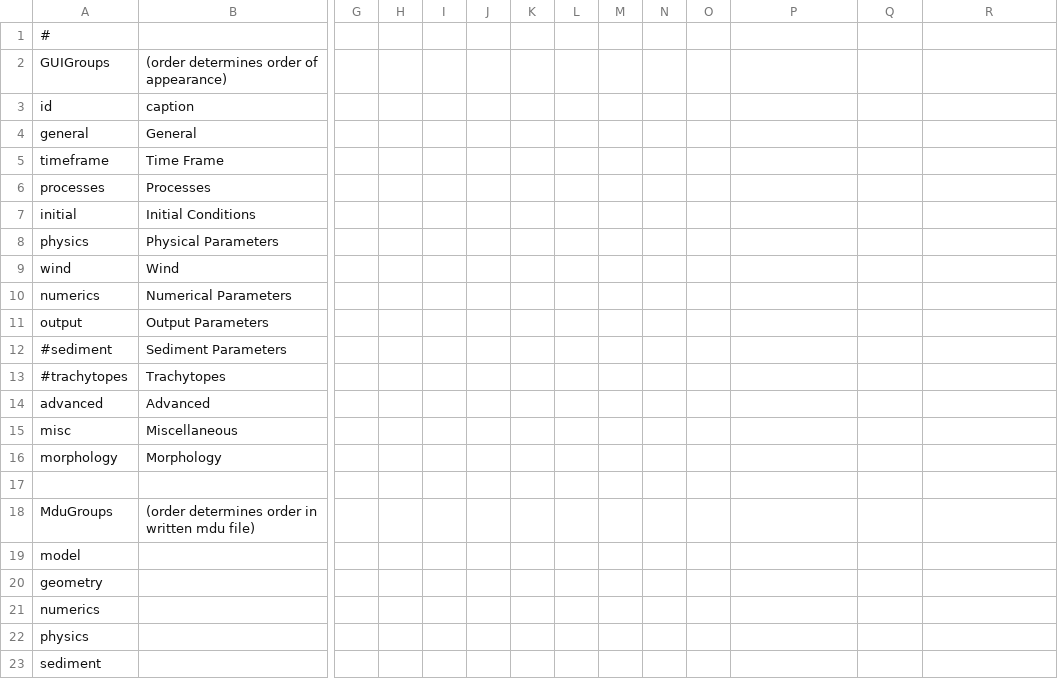
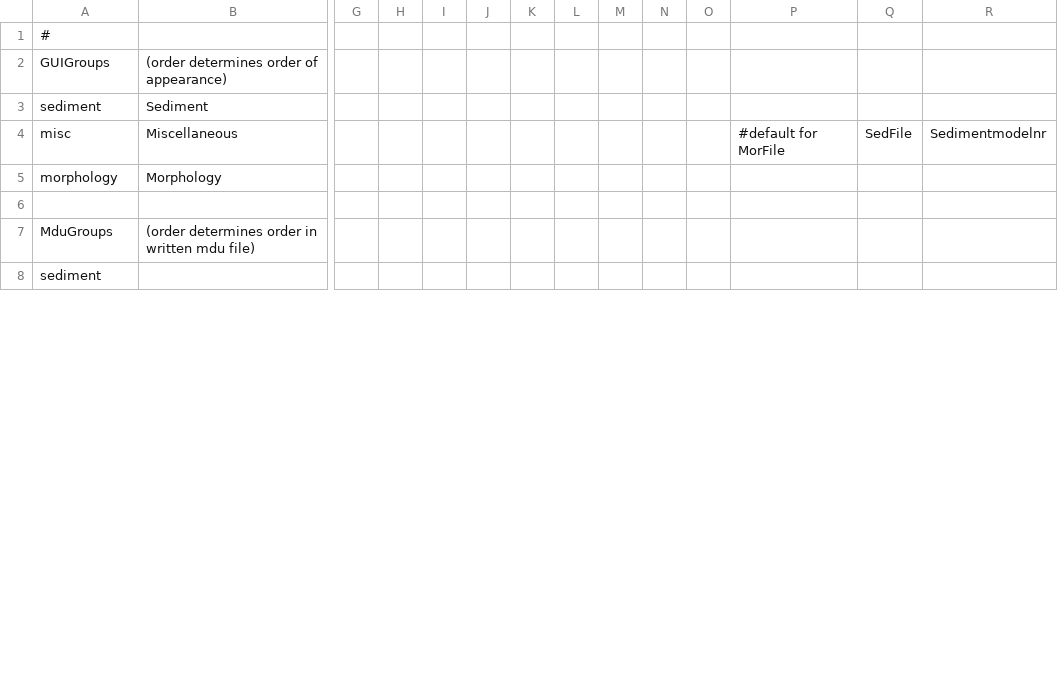
Before and after one commit to Deltares-research/DHYDROGUI, a CSV file: src/DeltaShell.Plugins.FMSuite.FlowFM/dflowfm-mor-properties.csv, drawn as a sheet; only a part is shown, gaps mark what is left out; removed rows and columns are numbered as before the commit, all else as after; rows hold the shown columns only; the diff covers the shown part only; the diff names each change by its address in the sheet, - before the commit and + after, or states it on an @@ line.

Commit message:
D3DFMIQ-322 Added validation: At least one sediment fraction is required when using morphology.
Former-commit-id: d5e1dd1d5f44efd92722d846db6494f4ccf0d022
Former-commit-id: d50beb937284638536e092e88ea6d5e031575200

```diff
--- a/src/DeltaShell.Plugins.FMSuite.FlowFM/dflowfm-mor-properties.csv
+++ b/src/DeltaShell.Plugins.FMSuite.FlowFM/dflowfm-mor-properties.csv
-row 3: id | caption
-row 4: general | General
-row 5: timeframe | Time Frame
-row 6: processes | Processes
-row 7: initial | Initial Conditions
-row 8: physics | Physical Parameters
-row 9: wind | Wind
-row 10: numerics | Numerical Parameters
-row 11: output | Output Parameters
-row 12: #sediment | Sediment Parameters
-row 13: #trachytopes | Trachytopes
-row 14: advanced | Advanced
+row 3: sediment | Sediment
-P4: (empty)
+P4: #default for MorFile
-Q4: (empty)
+Q4: SedFile
-R4: (empty)
+R4: Sedimentmodelnr
-row 19: model
-row 20: geometry
-row 21: numerics
-row 22: physics
```
Also changed, not shown: 7 removed rows and 1 edited cell elsewhere in this file, src/DeltaShell.Plugins.FMSuite.FlowFM/dflowfm-properties.csv, 6 other files.
